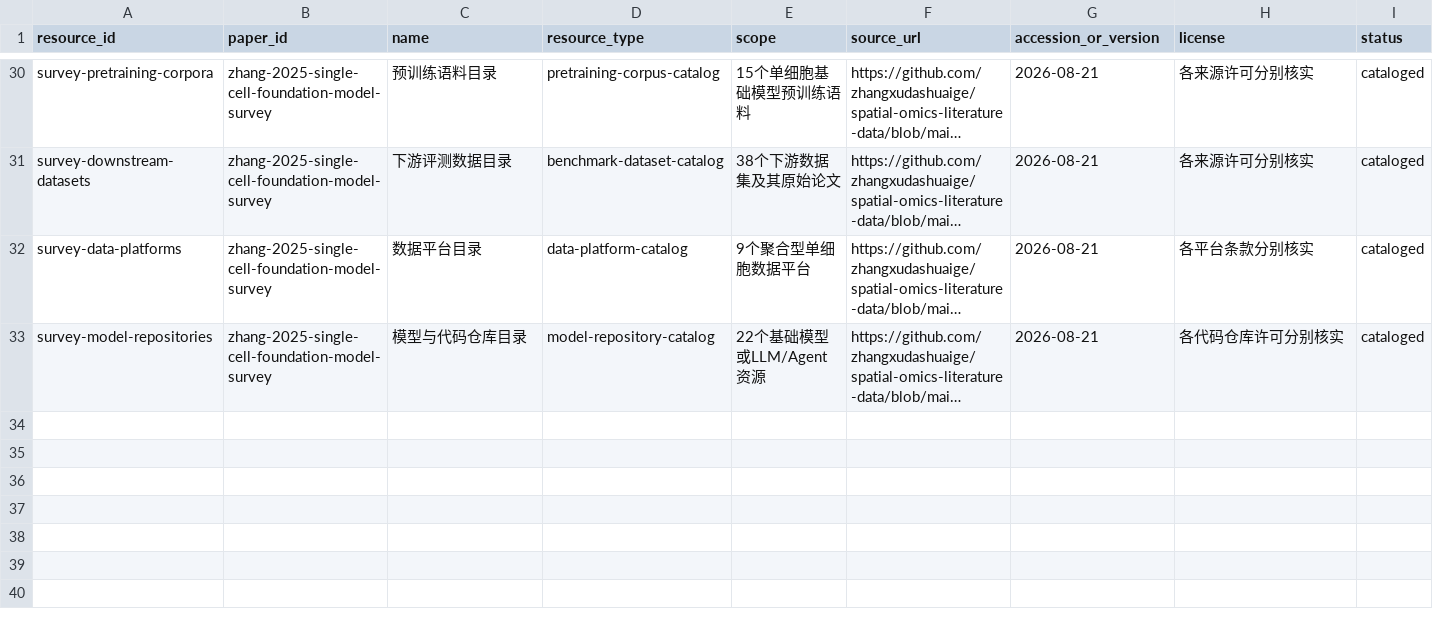
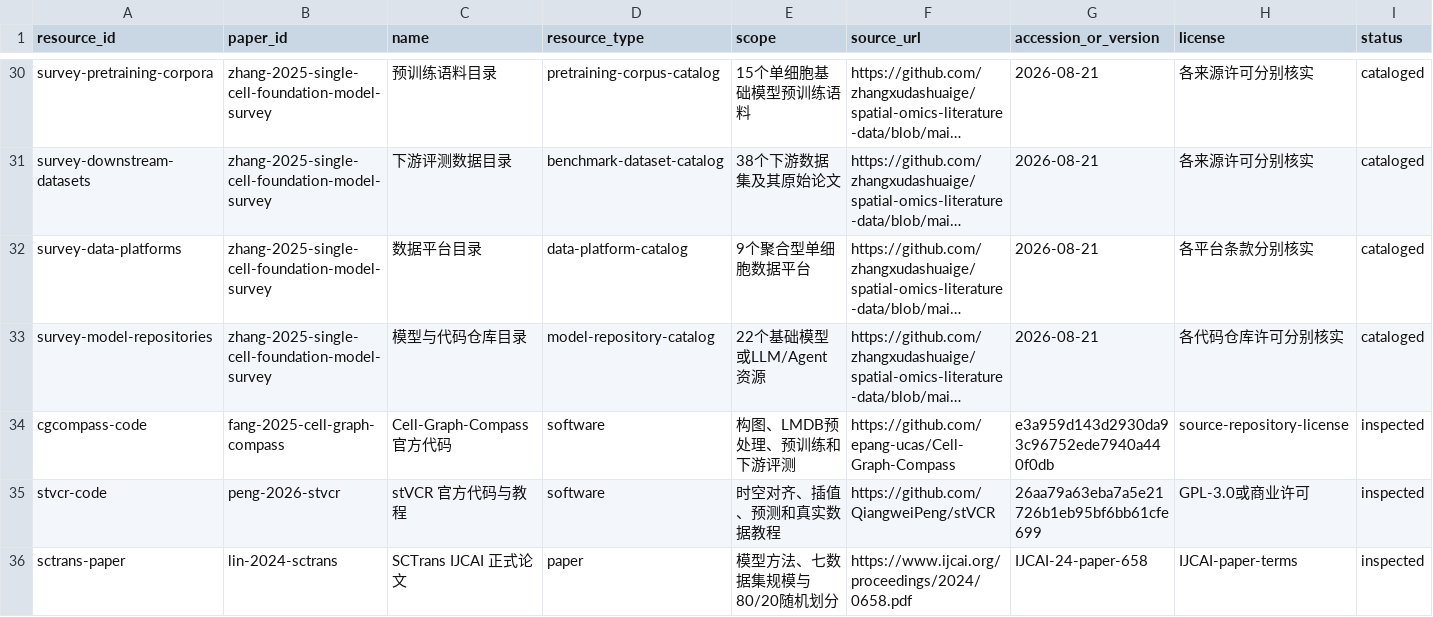
Before and after one commit to zhangxudashuaige/spatial-omics-literature-data, a CSV file: catalog/resources.csv, drawn as a sheet; only a part is shown, gaps mark what is left out; long unchanged cells end in …; rows hold the shown columns only; the diff names each change by its address in the sheet, - before the commit and + after, or states it on an @@ line.

```diff
--- a/catalog/resources.csv
+++ b/catalog/resources.csv
+row 34: cgcompass-code | fang-2025-cell-graph-compass | Cell-Graph-Compass 官方代码 | software | 构图、LMDB预处理、预训练和下游评测 | https://github.com/epang-ucas/Cell-Graph-Compass | e3a959d143d2930da93c96752ede7940a440f0db | source-repository-license | inspected
+row 35: stvcr-code | peng-2026-stvcr | stVCR 官方代码与教程 | software | 时空对齐、插值、预测和真实数据教程 | https://github.com/QiangweiPeng/stVCR | 26aa79a63eba7a5e21726b1eb95bf6bb61cfe699 | GPL-3.0或商业许可 | inspected
+row 36: sctrans-paper | lin-2024-sctrans | SCTrans IJCAI 正式论文 | paper | 模型方法、七数据集规模与80/20随机划分 | https://www.ijcai.org/proceedings/2024/0658.pdf | IJCAI-24-paper-658 | IJCAI-paper-terms | inspected
```
Also changed, not shown: catalog/datasets.csv, catalog/papers.csv, 55 other files.
